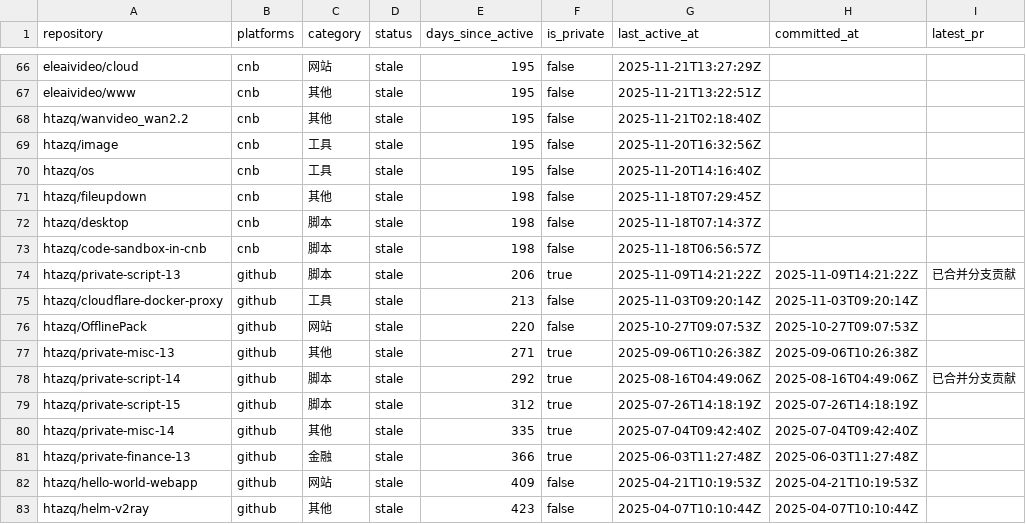
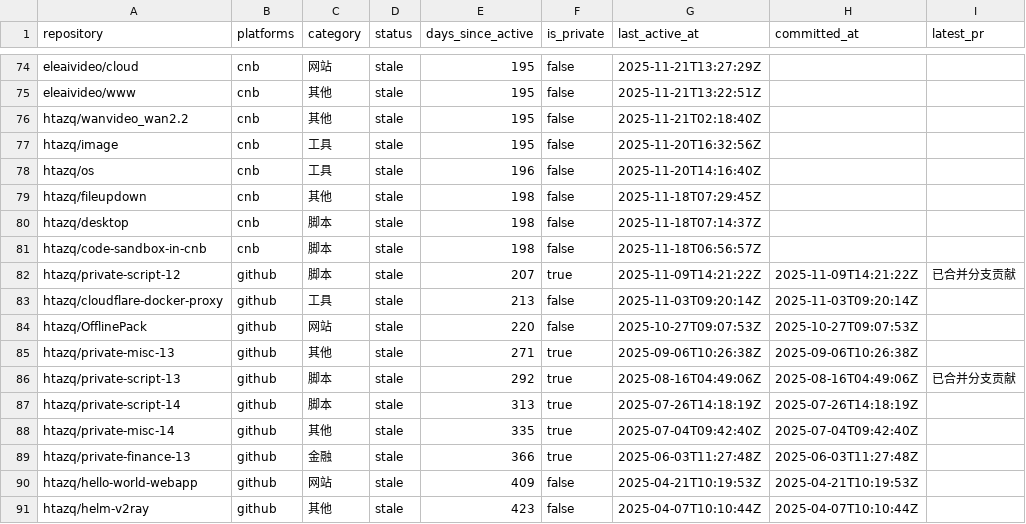
Before and after one commit to htazq/www, a CSV file: public/data/dashboard-feed-public.csv, drawn as a sheet; only a part is shown, gaps mark what is left out; addresses are those after the commit; the diff covers the shown part only; the diff names each change by its address in the sheet, - before the commit and + after, or states it on an @@ line.

```diff
--- a/public/data/dashboard-feed-public.csv
+++ b/public/data/dashboard-feed-public.csv
-E78 (days_since_active): 195
+E78 (days_since_active): 196
-A82 (repository): htazq/private-script-13
+A82 (repository): htazq/private-script-12
-E82 (days_since_active): 206
+E82 (days_since_active): 207
-A86 (repository): htazq/private-script-14
+A86 (repository): htazq/private-script-13
-A87 (repository): htazq/private-script-15
+A87 (repository): htazq/private-script-14
-E87 (days_since_active): 312
+E87 (days_since_active): 313
```
Also changed, not shown: 10 added rows, 2 removed rows and 25 edited cells elsewhere in this file, public/data/dashboard-feed.csv, 6 other files.
